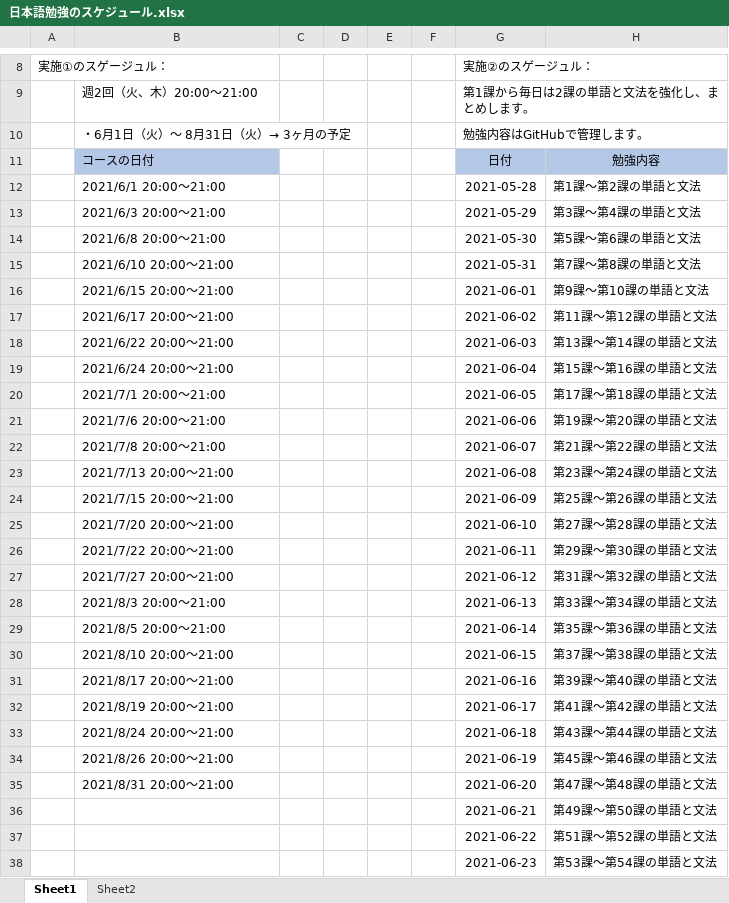
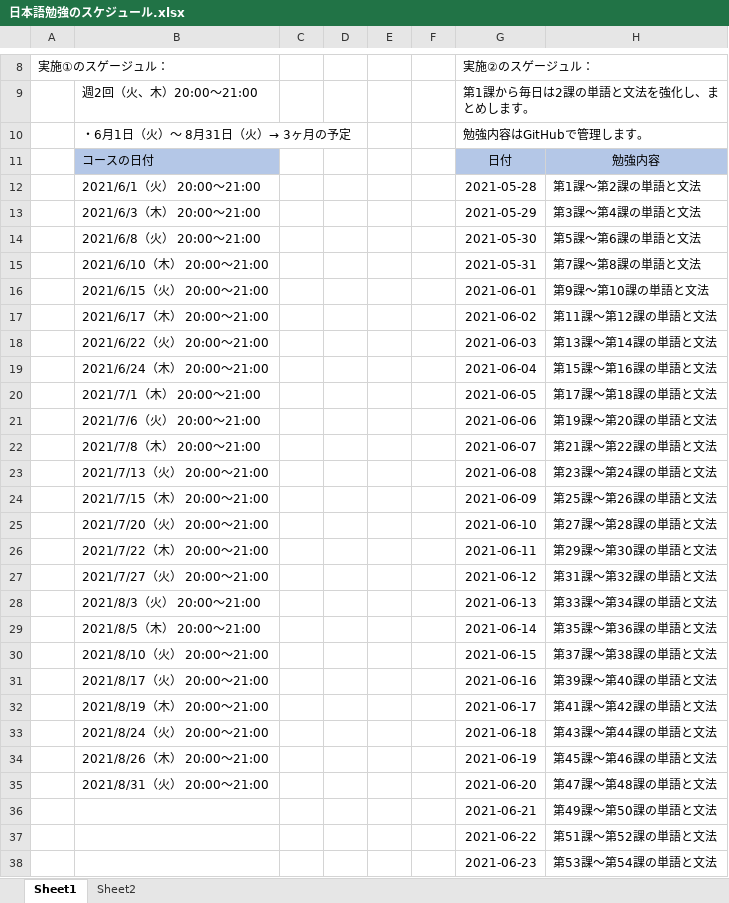
Before and after one commit to Shinrei-Boku/Japanese, an Excel workbook: 日本語勉強のスケジュール.xlsx, sheet Sheet1, drawn as a sheet; only a part is shown, gaps mark what is left out; values as stored, in another font and other column widths than the file's, no borders; the diff names each change by its address in the sheet, - before the commit and + after, or states it on an @@ line.

Commit message:
commit

```diff
--- a/日本語勉強のスケジュール.xlsx (sheet Sheet1)
+++ b/日本語勉強のスケジュール.xlsx (sheet Sheet1)
-B12: 2021/6/1 20:00～21:00
+B12: 2021/6/1（火） 20:00～21:00
-B13: 2021/6/3 20:00～21:00
+B13: 2021/6/3（木） 20:00～21:00
-B14: 2021/6/8 20:00～21:00
+B14: 2021/6/8（火） 20:00～21:00
-B15: 2021/6/10 20:00～21:00
+B15: 2021/6/10（木） 20:00～21:00
-B16: 2021/6/15 20:00～21:00
+B16: 2021/6/15（火） 20:00～21:00
-B17: 2021/6/17 20:00～21:00
+B17: 2021/6/17（木） 20:00～21:00
-B18: 2021/6/22 20:00～21:00
+B18: 2021/6/22（火） 20:00～21:00
-B19: 2021/6/24 20:00～21:00
+B19: 2021/6/24（木） 20:00～21:00
-B20: 2021/7/1 20:00～21:00
+B20: 2021/7/1（木） 20:00～21:00
-B21: 2021/7/6 20:00～21:00
+B21: 2021/7/6（火） 20:00～21:00
-B22: 2021/7/8 20:00～21:00
+B22: 2021/7/8（木） 20:00～21:00
-B23: 2021/7/13 20:00～21:00
+B23: 2021/7/13（火） 20:00～21:00
-B24: 2021/7/15 20:00～21:00
+B24: 2021/7/15（木） 20:00～21:00
-B25: 2021/7/20 20:00～21:00
+B25: 2021/7/20（火） 20:00～21:00
-B26: 2021/7/22 20:00～21:00
+B26: 2021/7/22（木） 20:00～21:00
-B27: 2021/7/27 20:00～21:00
+B27: 2021/7/27（火） 20:00～21:00
-B28: 2021/8/3 20:00～21:00
+B28: 2021/8/3（火） 20:00～21:00
-B29: 2021/8/5 20:00～21:00
+B29: 2021/8/5（木） 20:00～21:00
-B30: 2021/8/10 20:00～21:00
+B30: 2021/8/10（火） 20:00～21:00
-B31: 2021/8/17 20:00～21:00
+B31: 2021/8/17（火） 20:00～21:00
-B32: 2021/8/19 20:00～21:00
+B32: 2021/8/19（木） 20:00～21:00
-B33: 2021/8/24 20:00～21:00
+B33: 2021/8/24（火） 20:00～21:00
-B34: 2021/8/26 20:00～21:00
+B34: 2021/8/26（木） 20:00～21:00
-B35: 2021/8/31 20:00～21:00
+B35: 2021/8/31（火） 20:00～21:00
```
